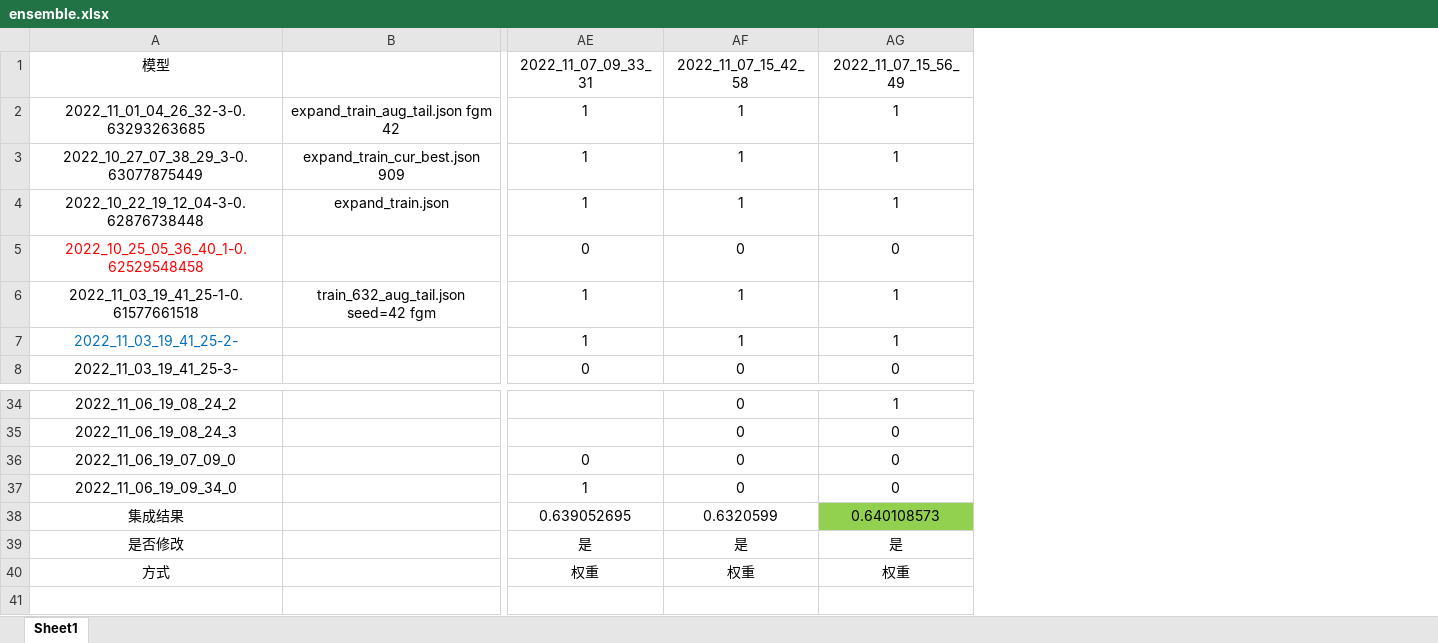
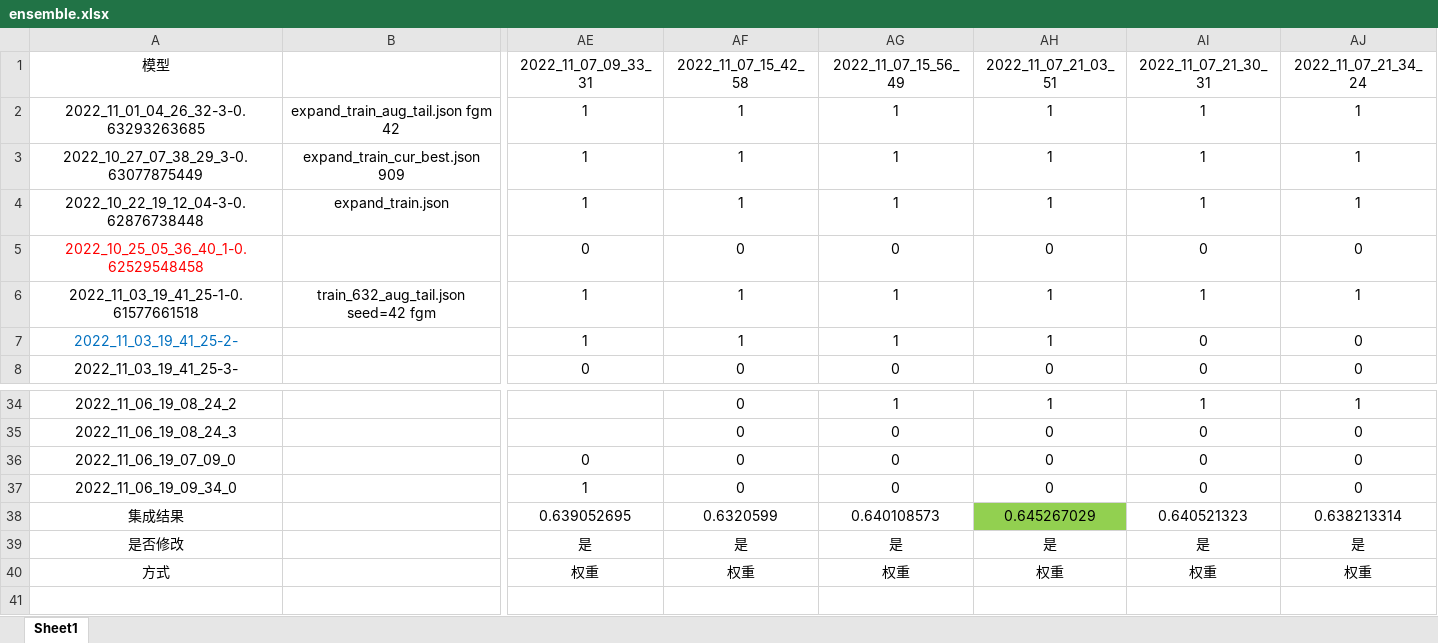
Before and after one commit to zhangzhao219/CCF-BDCI-fewshot-classification, an Excel workbook: ensemble/ensemble.xlsx, sheet Sheet1, drawn as a sheet; only a part is shown, gaps mark what is left out; values as stored, in another font and other column widths than the file's, no borders; the diff names each change by its address in the sheet, - before the commit and + after, or states it on an @@ line.

Commit message:
ensemble log

```diff
--- a/ensemble/ensemble.xlsx (sheet Sheet1)
+++ b/ensemble/ensemble.xlsx (sheet Sheet1)
+column AH (2022_11_07_21_03_51), rows 2-8: 1 | 1 | 1 | 0 | 1 | 1 | 0; rows 34-40: 1 | 0 | 0 | 0 | 0.645267029 | 是 | 权重
+column AI (2022_11_07_21_30_31), rows 2-8: 1 | 1 | 1 | 0 | 1 | 0 | 0; rows 34-40: 1 | 0 | 0 | 0 | 0.640521323 | 是 | 权重
+column AJ (2022_11_07_21_34_24), rows 2-8: 1 | 1 | 1 | 0 | 1 | 0 | 0; rows 34-40: 1 | 0 | 0 | 0 | 0.638213314 | 是 | 权重
-AG38 fill: #92D050
+AG38 fill: none
```
